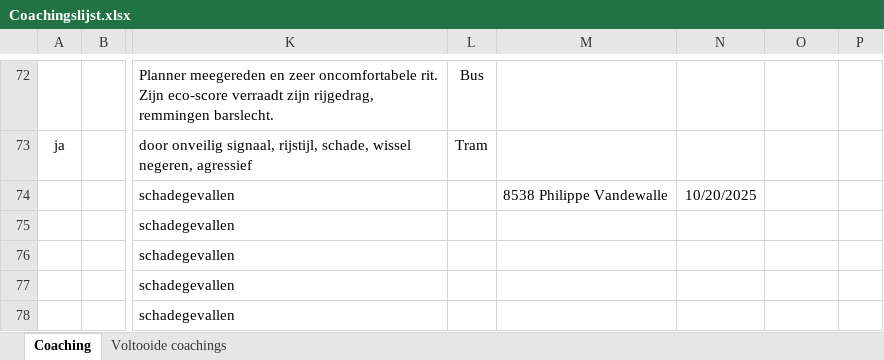
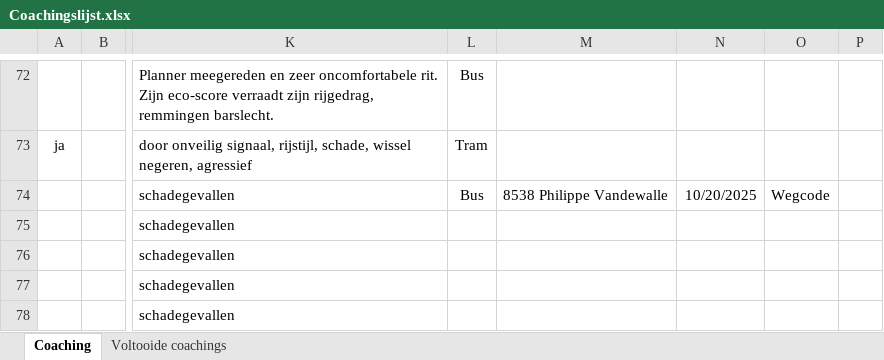
Before and after one commit to Stoffels84/schade, an Excel workbook: Coachingslijst.xlsx, sheet Coaching, drawn as a sheet; only a part is shown, gaps mark what is left out; values as stored, in another font and other column widths than the file's, no borders; conditional formats and table styles not drawn; the diff names each change by its address in the sheet, - before the commit and + after, or states it on an @@ line.

Commit message:
auto: update vanuit Teams

```diff
--- a/Coachingslijst.xlsx (sheet Coaching)
+++ b/Coachingslijst.xlsx (sheet Coaching)
-L74: (empty)
+L74: Bus
-O74: (empty)
+O74: Wegcode
```
